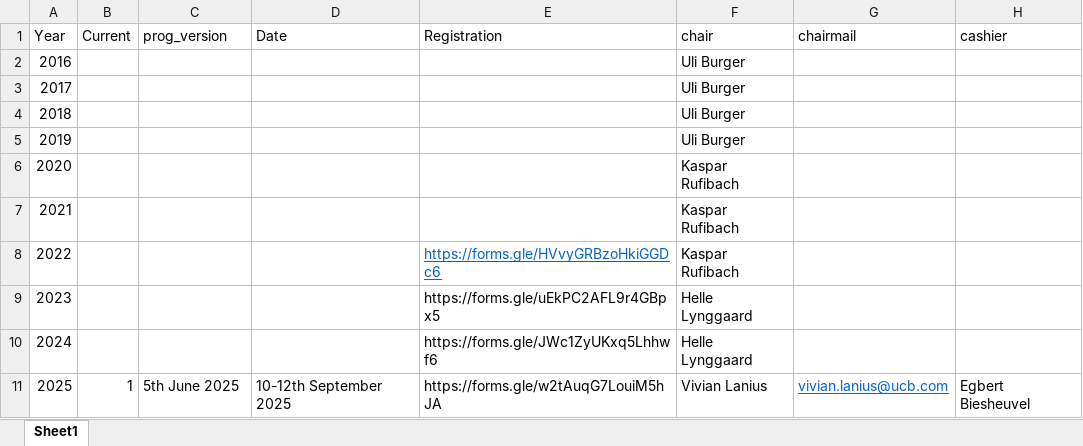
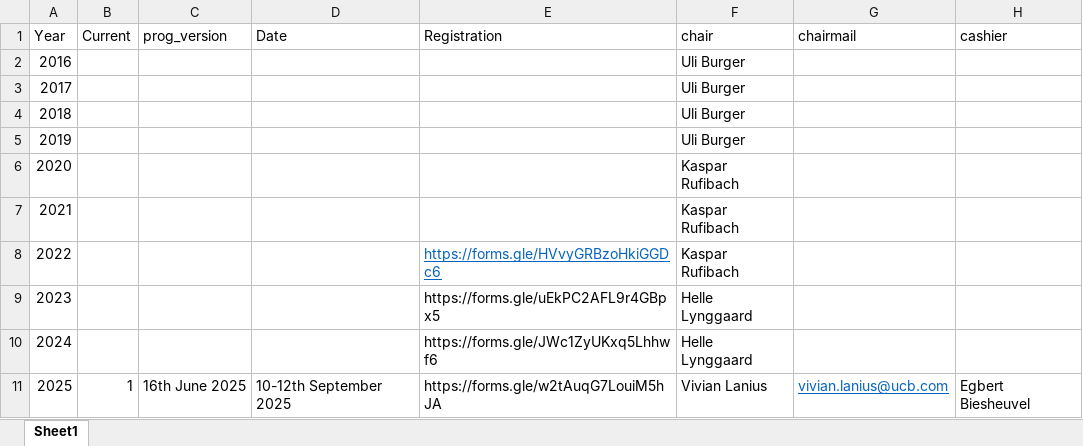
Before and after one commit to efspieurope/workshop, an Excel workbook: data/data.xlsx, sheet Sheet1, drawn as a sheet; only a part is shown; values as stored, in another font and other column widths than the file's, no borders; the diff names each change by its address in the sheet, - before the commit and + after, or states it on an @@ line.

```diff
--- a/data/data.xlsx (sheet Sheet1)
+++ b/data/data.xlsx (sheet Sheet1)
-C11 (prog_version): 5th June 2025
+C11 (prog_version): 16th June 2025
```
Also changed, not shown: 8 other files.
